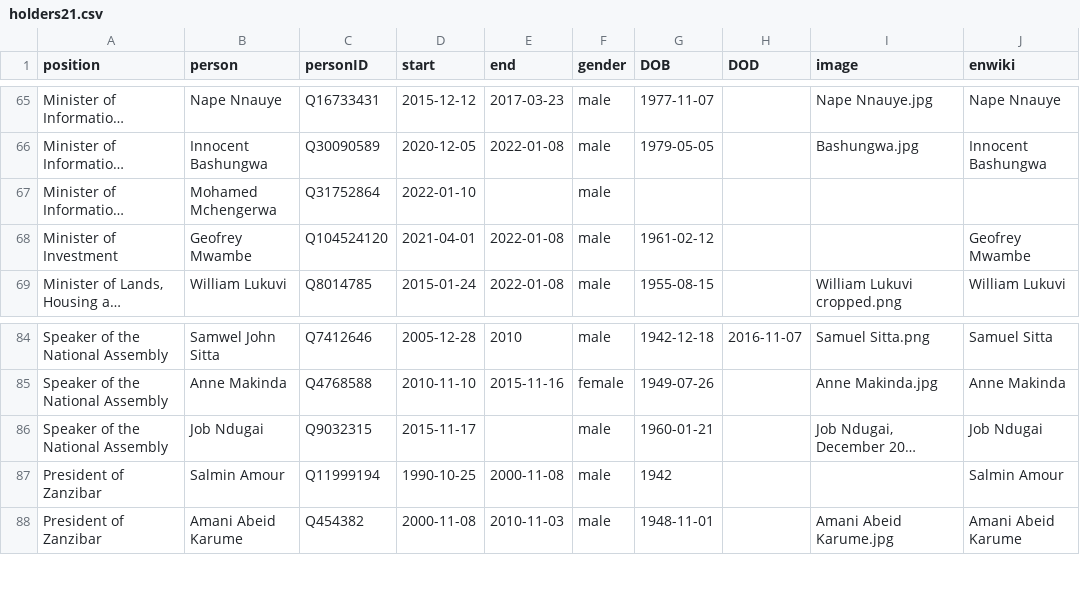
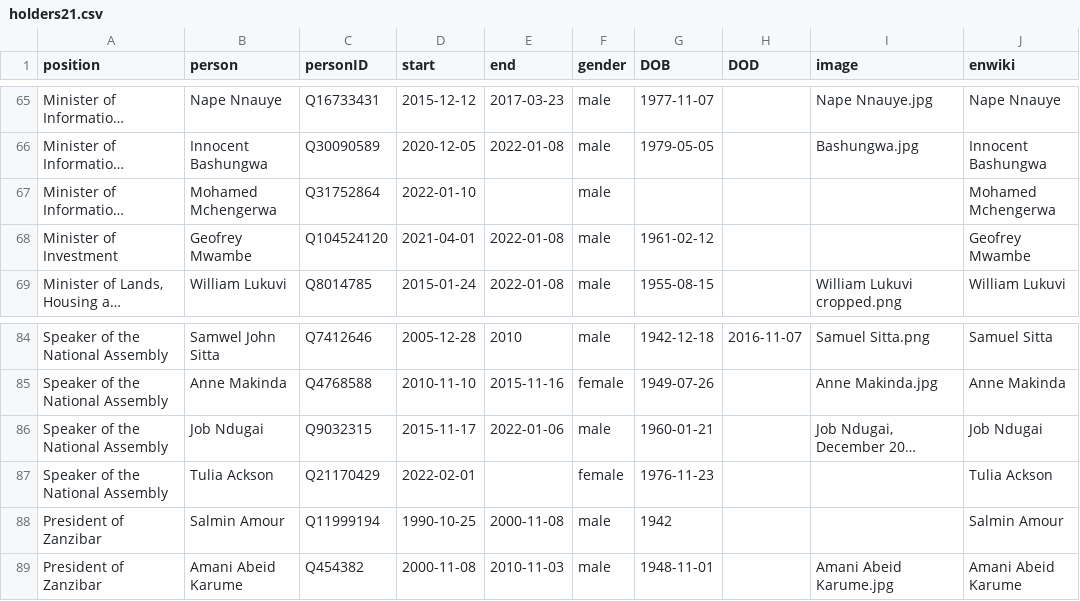
Before and after one commit to every-politician-scrapers/tanzania-ministers, a CSV file: html/holders21.csv, drawn as a sheet; only a part is shown, gaps mark what is left out; long unchanged cells end in …; the diff names each change by its address in the sheet, - before the commit and + after, or states it on an @@ line.

```diff
--- a/html/holders21.csv
+++ b/html/holders21.csv
-J67 (enwiki): (empty)
+J67 (enwiki): Mohamed Mchengerwa
-E86 (end): (empty)
+E86 (end): 2022-01-06
+row 87: Speaker of the National Assembly | Tulia Ackson | Q21170429 | 2022-02-01 |  | female | 1976-11-23 |  |  | Tulia Ackson
```
Also changed, not shown: html/current.csv, html/legislators.csv, 1 other file.
